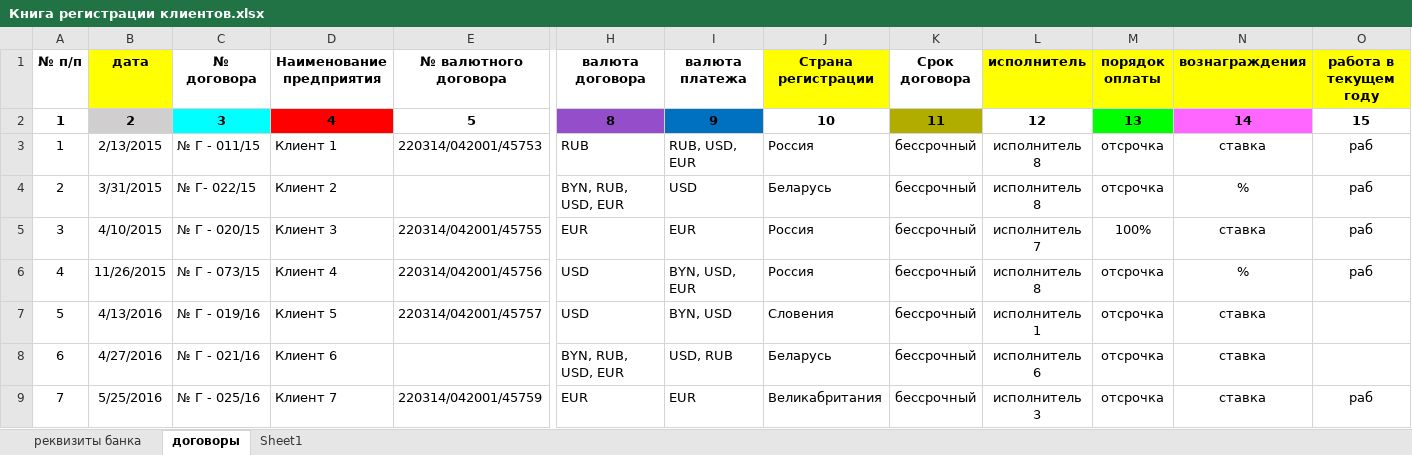
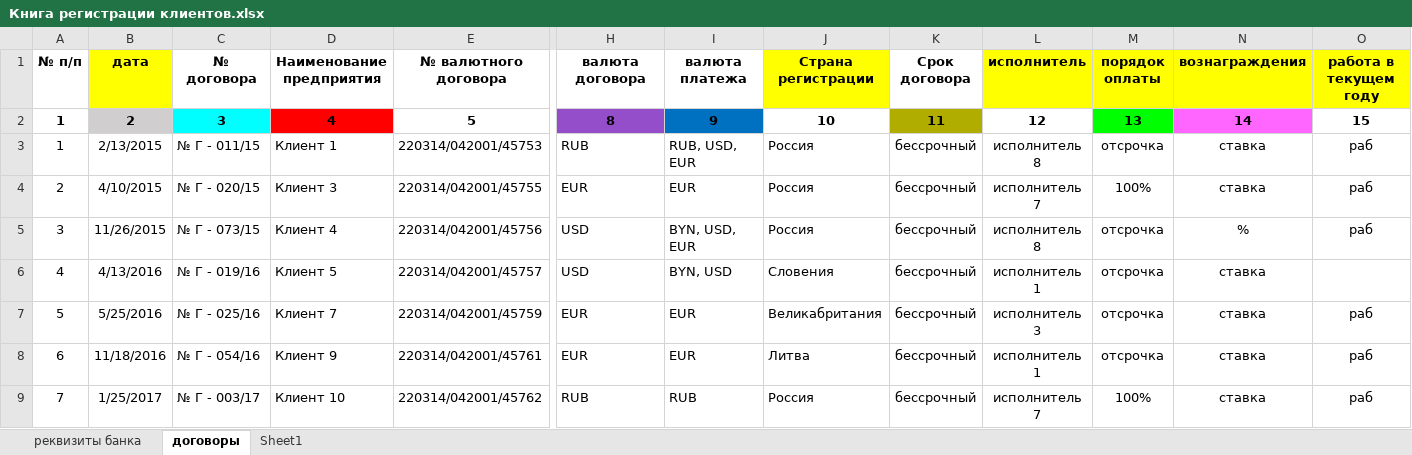
Before and after one commit to boyvano/BelInt_WebHelper, an Excel workbook: BelInt_WebHelper/Docs/курсовая для работы/Книга регистрации клиентов.xlsx, sheet договоры, drawn as a sheet; only a part is shown, gaps mark what is left out; the shorter side is filled out with more unchanged rows; values as stored, in another font and other column widths than the file's, no borders; removed rows and columns are numbered as before the commit, all else as after; rows hold the shown columns only; the diff covers the shown part only; the diff names each change by its address in the sheet, - before the commit and + after, or states it on an @@ line.

```diff
--- a/BelInt_WebHelper/Docs/курсовая для работы/Книга регистрации клиентов.xlsx (sheet договоры)
+++ b/BelInt_WebHelper/Docs/курсовая для работы/Книга регистрации клиентов.xlsx (sheet договоры)
-row 4: 2 | 3/31/2015 | № Г- 022/15 | Клиент 2 |  | BYN, RUB, USD, EUR | USD | Беларусь | бессрочный | исполнитель 8 | отсрочка | % | раб
@@ column A (№ п/п) renumbered from row 4 down @@
-row 8: 6 | 4/27/2016 | № Г - 021/16 | Клиент 6 |  | BYN, RUB, USD, EUR | USD, RUB | Беларусь | бессрочный | исполнитель 6 | отсрочка | ставка
```
Also changed, not shown: 60 removed rows elsewhere in this sheet, 1 other file.
